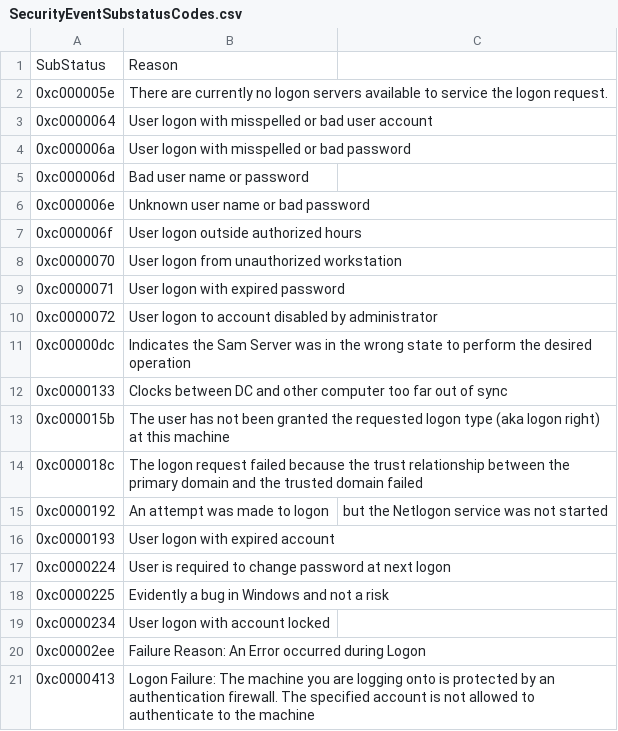
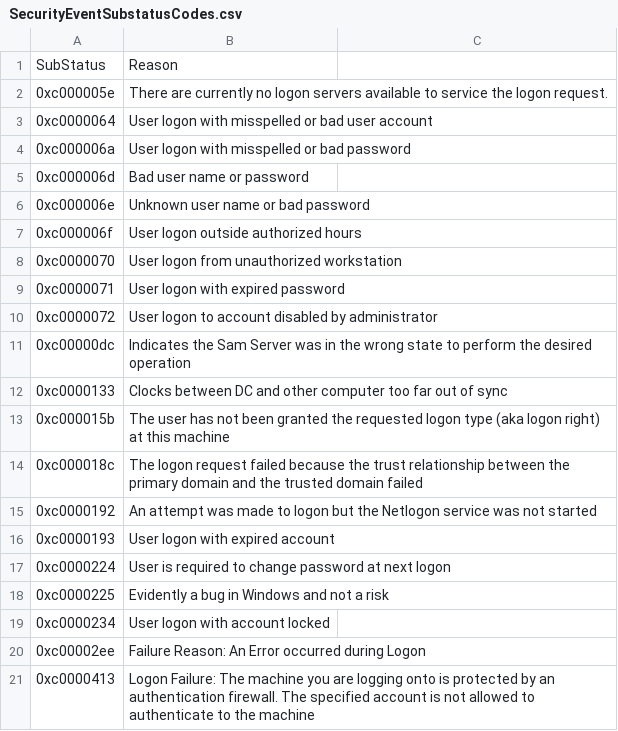
Before and after one commit to sajjad-arctiq/codes, a CSV file: SecurityEventSubstatusCodes.csv, drawn as a sheet.

Commit message:
removed comma

```diff
--- a/SecurityEventSubstatusCodes.csv
+++ b/SecurityEventSubstatusCodes.csv
@@ -14,3 +14,3 @@ SubStatus,Reason,
 0xc000018c,The logon request failed because the trust relationship between the primary domain and the trusted domain failed,
-0xc0000192,An attempt was made to logon,but the Netlogon service was not started
+0xc0000192,An attempt was made to logon but the Netlogon service was not started
 0xc0000193,User logon with expired account,
```
